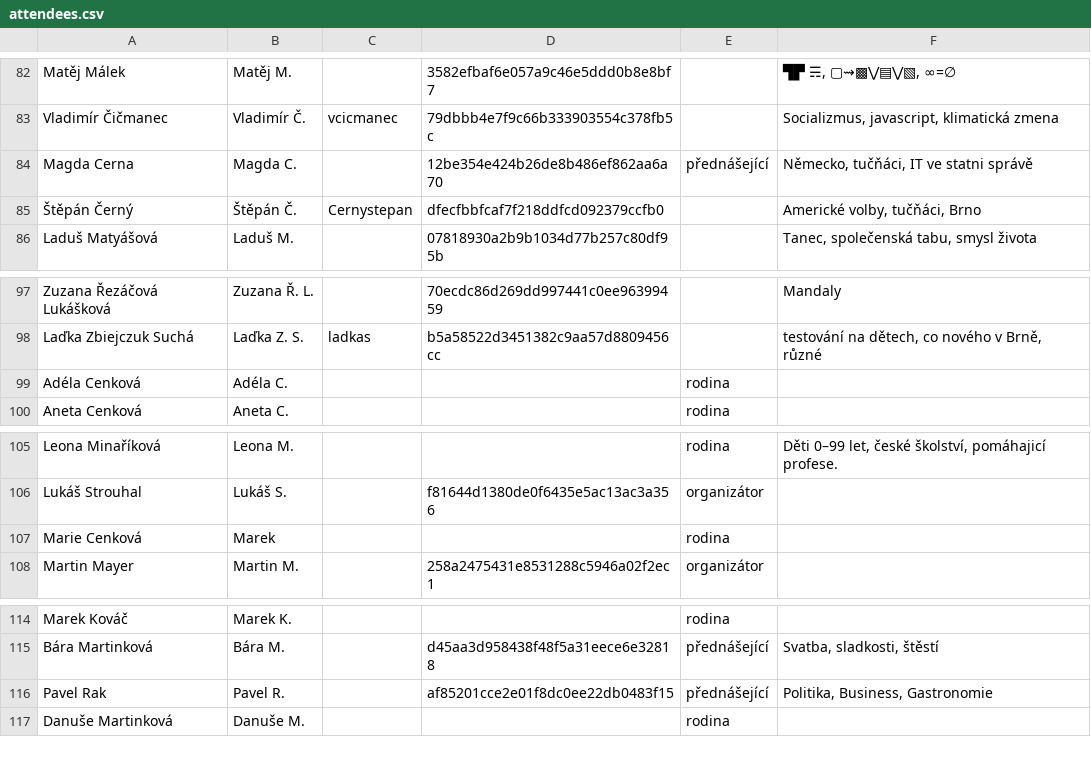
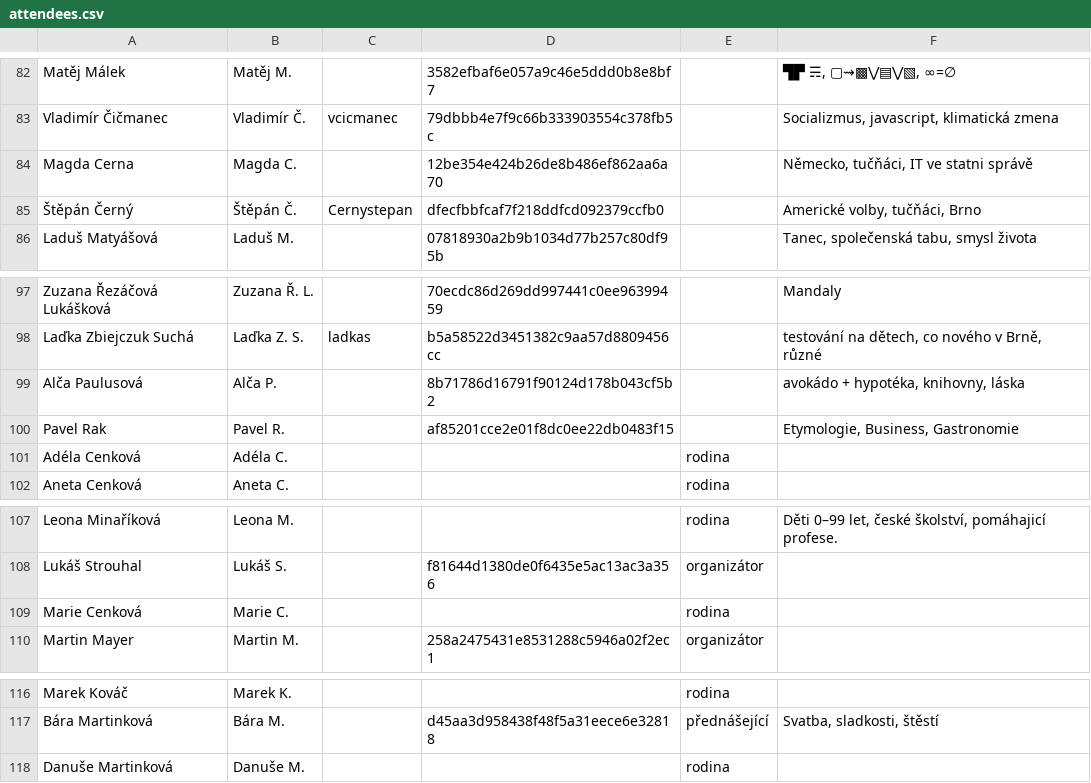
Before and after one commit to jan-martinek/svatbarcamp, a CSV file: attendees.csv, drawn as a sheet; only a part is shown, gaps mark what is left out; removed rows and columns are numbered as before the commit, all else as after; the diff names each change by its address in the sheet, - before the commit and + after, or states it on an @@ line.

Commit message:
Uff

```diff
--- a/attendees.csv
+++ b/attendees.csv
-E84: přednášející
+E84: (empty)
+row 99: Alča Paulusová | Alča P. |  | 8b71786d16791f90124d178b043cf5b2 |  | avokádo + hypotéka, knihovny, láska
+row 100: Pavel Rak | Pavel R. |  | af85201cce2e01f8dc0ee22db0483f15 |  | Etymologie, Business, Gastronomie
-B109: Marek
+B109: Marie C.
-row 116: Pavel Rak | Pavel R. |  | af85201cce2e01f8dc0ee22db0483f15 | přednášející | Politika, Business, Gastronomie
```
